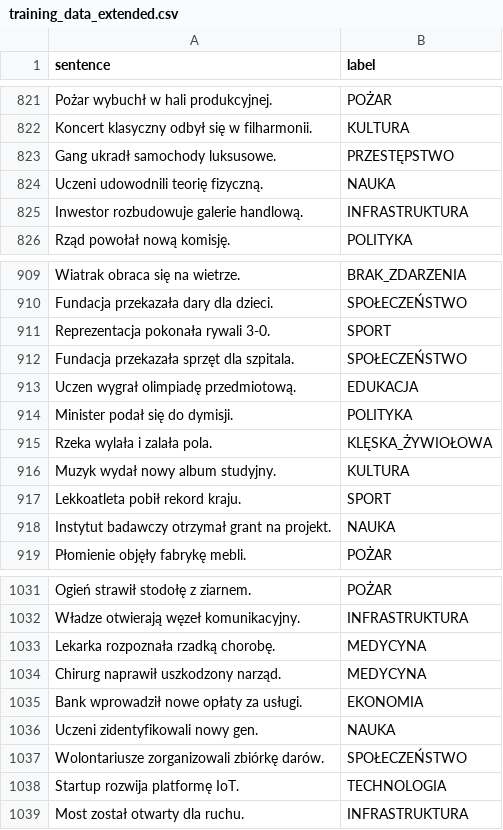
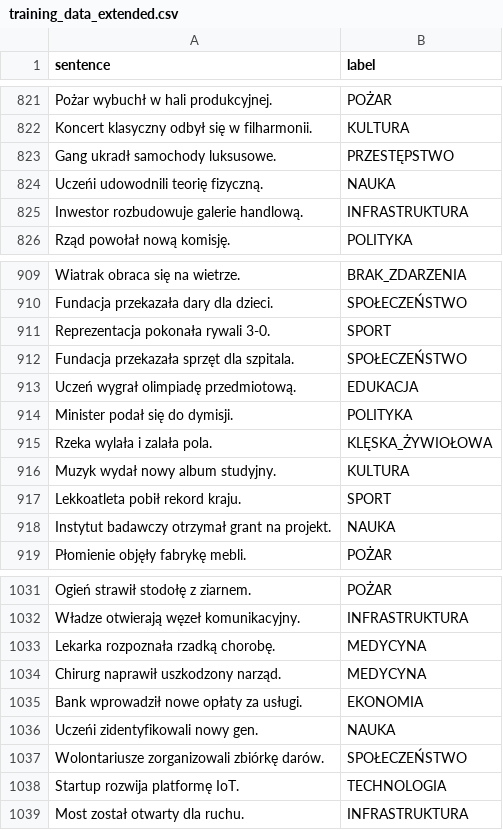
Before and after one commit to jborowski2/ProjektNLP, a CSV file: datasets/training_data_extended.csv, drawn as a sheet; only a part is shown, gaps mark what is left out; the diff covers the shown part only.

```diff
--- a/datasets/training_data_extended.csv
+++ b/datasets/training_data_extended.csv
@@ -823,3 +823,3 @@ Koncert klasyczny odbył się w filharmonii.,KULTURA
 Gang ukradł samochody luksusowe.,PRZESTĘPSTWO
-Uczeni udowodnili teorię fizyczną.,NAUKA
+Uczeńi udowodnili teorię fizyczną.,NAUKA
 Inwestor rozbudowuje galerie handlową.,INFRASTRUKTURA
@@ -912,3 +912,3 @@ Reprezentacja pokonała rywali 3-0.,SPORT
 Fundacja przekazała sprzęt dla szpitala.,SPOŁECZEŃSTWO
-Uczen wygrał olimpiadę przedmiotową.,EDUKACJA
+Uczeń wygrał olimpiadę przedmiotową.,EDUKACJA
 Minister podał się do dymisji.,POLITYKA
@@ -1035,3 +1035,3 @@ Chirurg naprawił uszkodzony narząd.,MEDYCYNA
 Bank wprowadził nowe opłaty za usługi.,EKONOMIA
-Uczeni zidentyfikowali nowy gen.,NAUKA
+Uczeńi zidentyfikowali nowy gen.,NAUKA
 Wolontariusze zorganizowali zbiórkę darów.,SPOŁECZEŃSTWO
```
Also changed, not shown: 5 edited cells elsewhere in this file, 2 other files.
